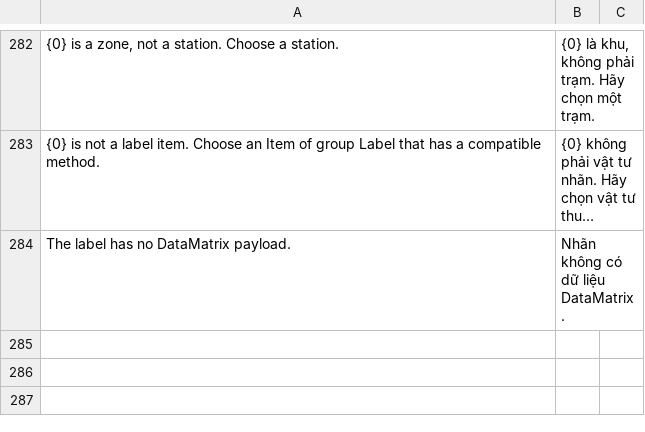
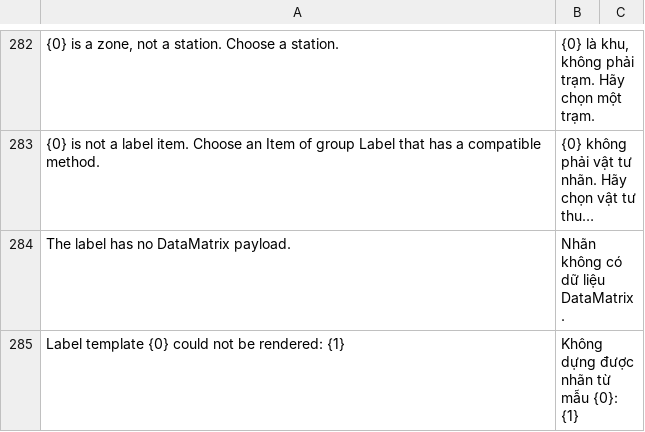
Before and after one commit to mvl26/tracecore, a CSV file: tracecore/translations/vi.csv, drawn as a sheet; only a part is shown, gaps mark what is left out; long unchanged cells end in …; the diff names each change by its address in the sheet, - before the commit and + after, or states it on an @@ line.

```diff
--- a/tracecore/translations/vi.csv
+++ b/tracecore/translations/vi.csv
+row 285: Label template {0} could not be rendered: {1} | Không dựng được nhãn từ mẫu {0}: {1}
```
Also changed, not shown: 4 other files.
